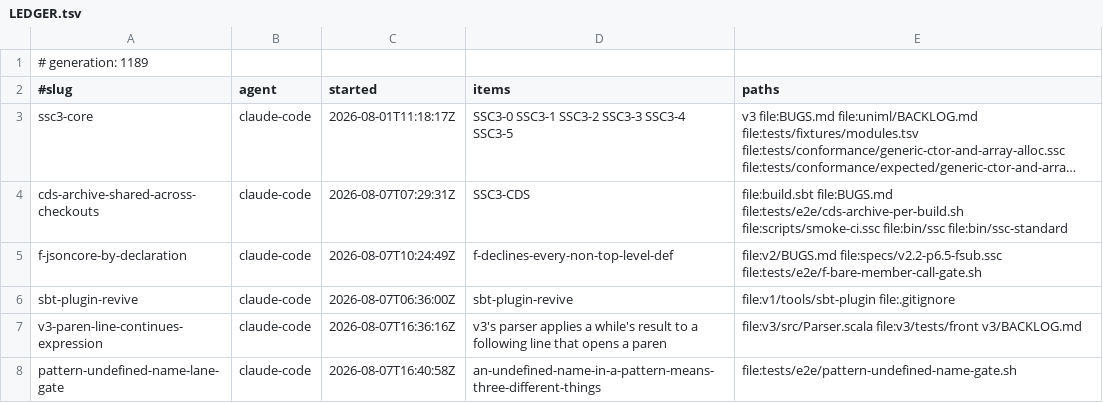
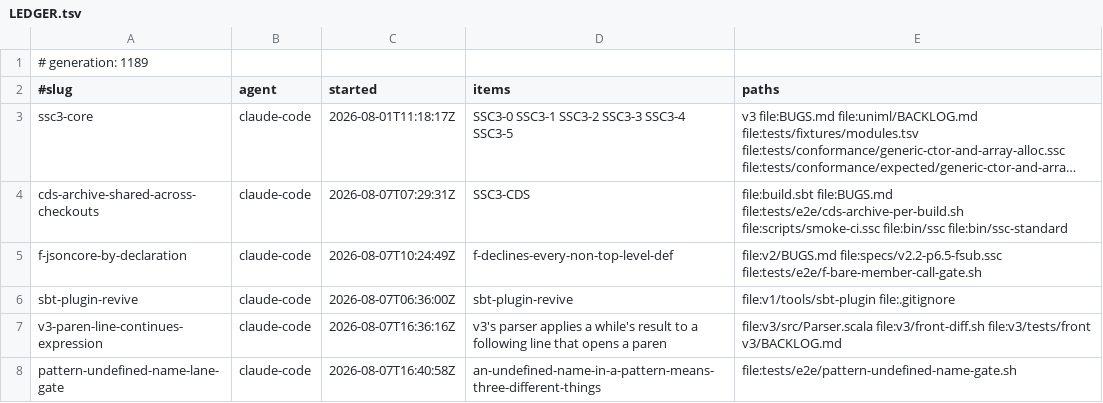
Before and after one commit to sergey-scherbina/scalascript, a TSV file: .work/active/LEDGER.tsv, drawn as a sheet; long unchanged cells end in ….

```diff
--- a/.work/active/LEDGER.tsv
+++ b/.work/active/LEDGER.tsv
@@ -6,3 +6,3 @@ f-jsoncore-by-declaration	claude-code	2026-08-07T10:24:49Z	f-declines-every-non-
 sbt-plugin-revive	claude-code	2026-08-07T06:36:00Z	sbt-plugin-revive	file:v1/tools/sbt-plugin file:.gitignore
-v3-paren-line-continues-expression	claude-code	2026-08-07T16:36:16Z	v3's parser applies a while's result to a following line that opens a paren	file:v3/src/Parser.scala file:v3/tests/front v3/BACKLOG.md
+v3-paren-line-continues-expression	claude-code	2026-08-07T16:36:16Z	v3's parser applies a while's result to a following line that opens a paren	file:v3/src/Parser.scala file:v3/front-diff.sh file:v3/tests/front v3/BACKLOG.md
 pattern-undefined-name-lane-gate	claude-code	2026-08-07T16:40:58Z	an-undefined-name-in-a-pattern-means-three-different-things	file:tests/e2e/pattern-undefined-name-gate.sh
```
Also changed, not shown: 1 other file.
